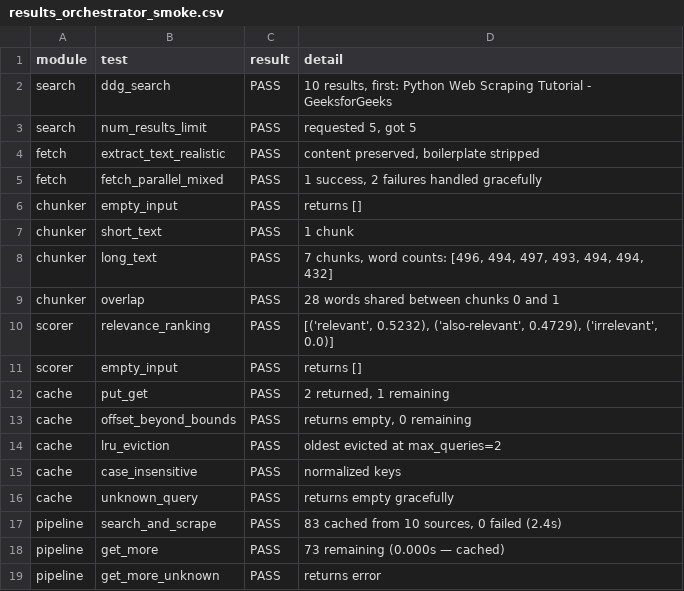
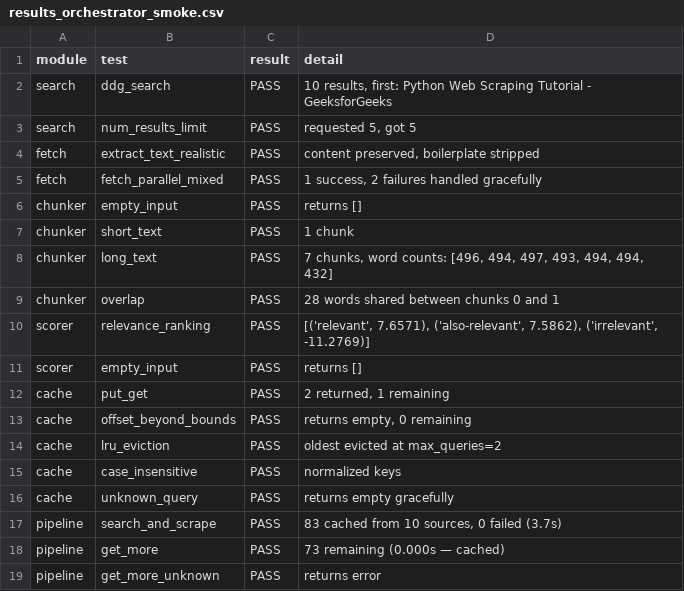
Before and after one commit to jalliet/ferret, a CSV file: data/results_orchestrator_smoke.csv, drawn as a sheet.

```diff
--- a/data/results_orchestrator_smoke.csv
+++ b/data/results_orchestrator_smoke.csv
@@ -9,3 +9,3 @@ chunker,long_text,PASS,"7 chunks, word counts: [496, 494, 497, 493, 494, 494, 43
 chunker,overlap,PASS,28 words shared between chunks 0 and 1
-scorer,relevance_ranking,PASS,"[('relevant', 0.5232), ('also-relevant', 0.4729), ('irrelevant', 0.0)]"
+scorer,relevance_ranking,PASS,"[('relevant', 7.6571), ('also-relevant', 7.5862), ('irrelevant', -11.2769)]"
 scorer,empty_input,PASS,returns []
@@ -16,3 +16,3 @@ cache,case_insensitive,PASS,normalized keys
 cache,unknown_query,PASS,returns empty gracefully
-pipeline,search_and_scrape,PASS,"83 cached from 10 sources, 0 failed (2.4s)"
+pipeline,search_and_scrape,PASS,"83 cached from 10 sources, 0 failed (3.7s)"
 pipeline,get_more,PASS,73 remaining (0.000s — cached)
```
Also changed, not shown: 2 other files.
